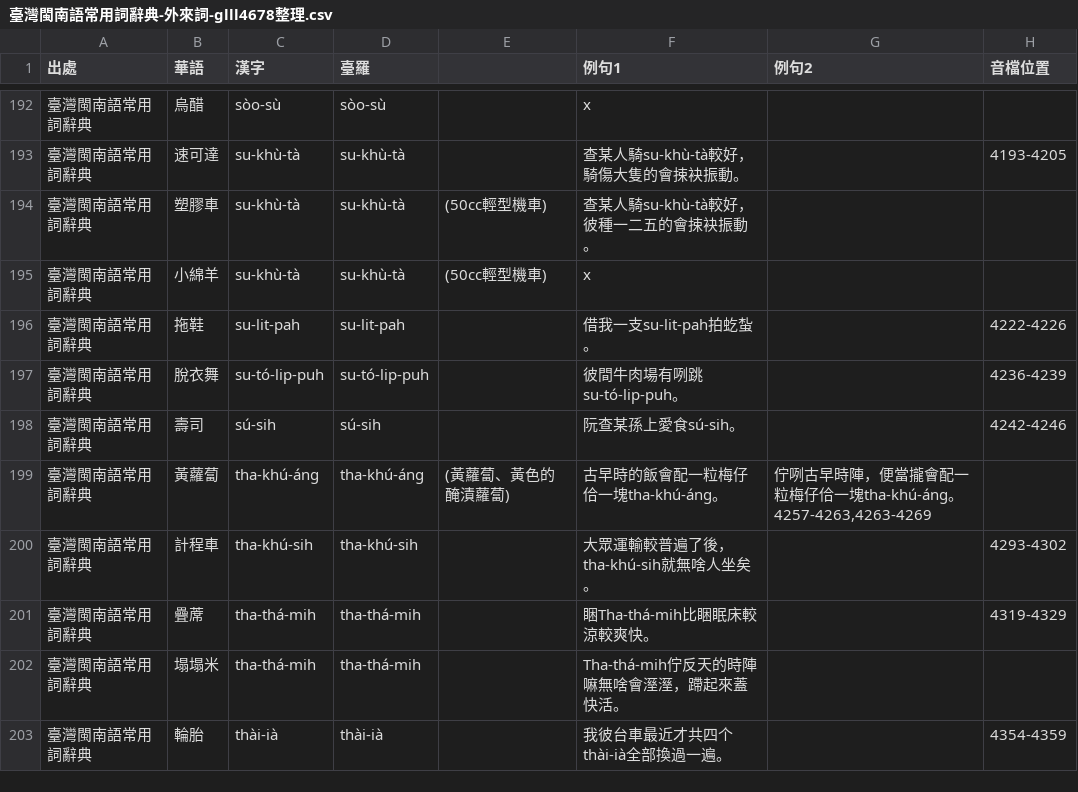
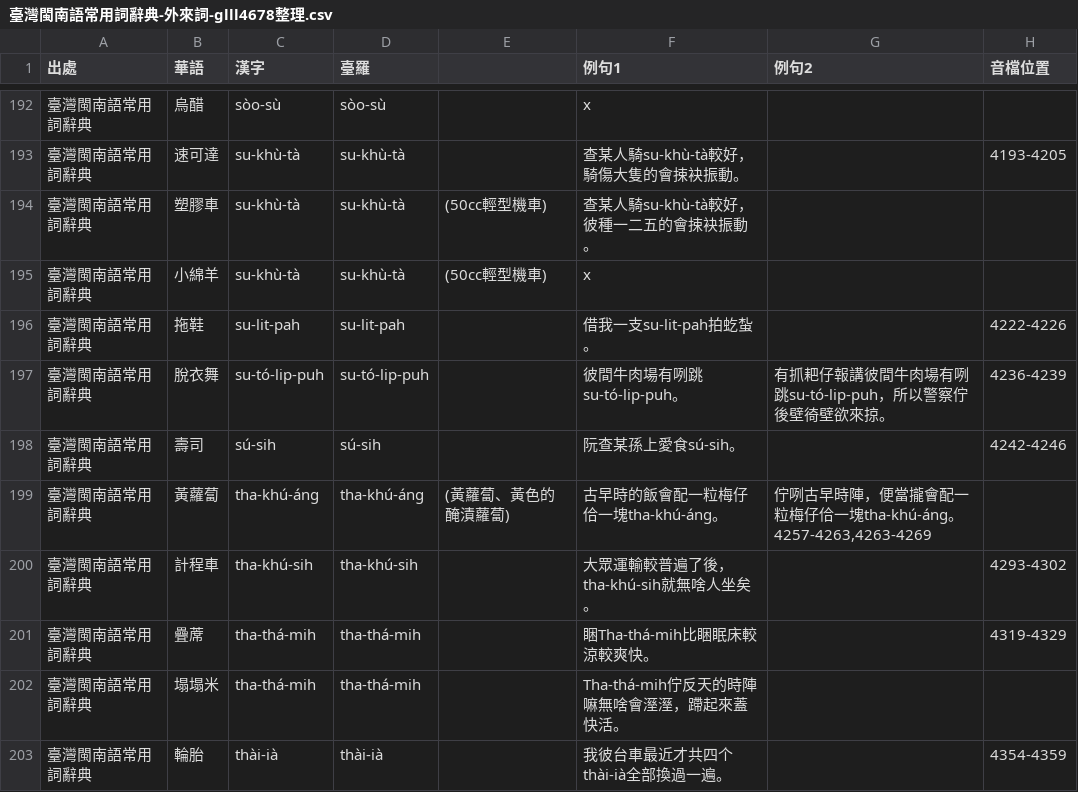
Before and after one commit to Sui-Siann-Dataset/Sui-Siann-Tsit-Tshing, a CSV file: 臺灣閩南語常用詞辭典-外來詞-glll4678整理.csv, drawn as a sheet; only a part is shown, gaps mark what is left out.

```diff
--- a/臺灣閩南語常用詞辭典-外來詞-glll4678整理.csv
+++ b/臺灣閩南語常用詞辭典-外來詞-glll4678整理.csv
@@ -196,3 +196,3 @@
 臺灣閩南語常用詞辭典,拖鞋,su-lit-pah,su-lit-pah,,借我一支su-lit-pah拍虼蚻。,,4222-4226
-臺灣閩南語常用詞辭典,脫衣舞,su-tó-lip-puh,su-tó-lip-puh,,彼間牛肉場有咧跳su-tó-lip-puh。,,4236-4239
+臺灣閩南語常用詞辭典,脫衣舞,su-tó-lip-puh,su-tó-lip-puh,,彼間牛肉場有咧跳su-tó-lip-puh。,有抓耙仔報講彼間牛肉場有咧跳su-tó-lip-puh，所以警察佇後壁徛壁欲來掠。,4236-4239
 臺灣閩南語常用詞辭典,壽司,sú-sih,sú-sih,,阮查某孫上愛食sú-sih。,,4242-4246
```
Also changed, not shown: 1 other file.
